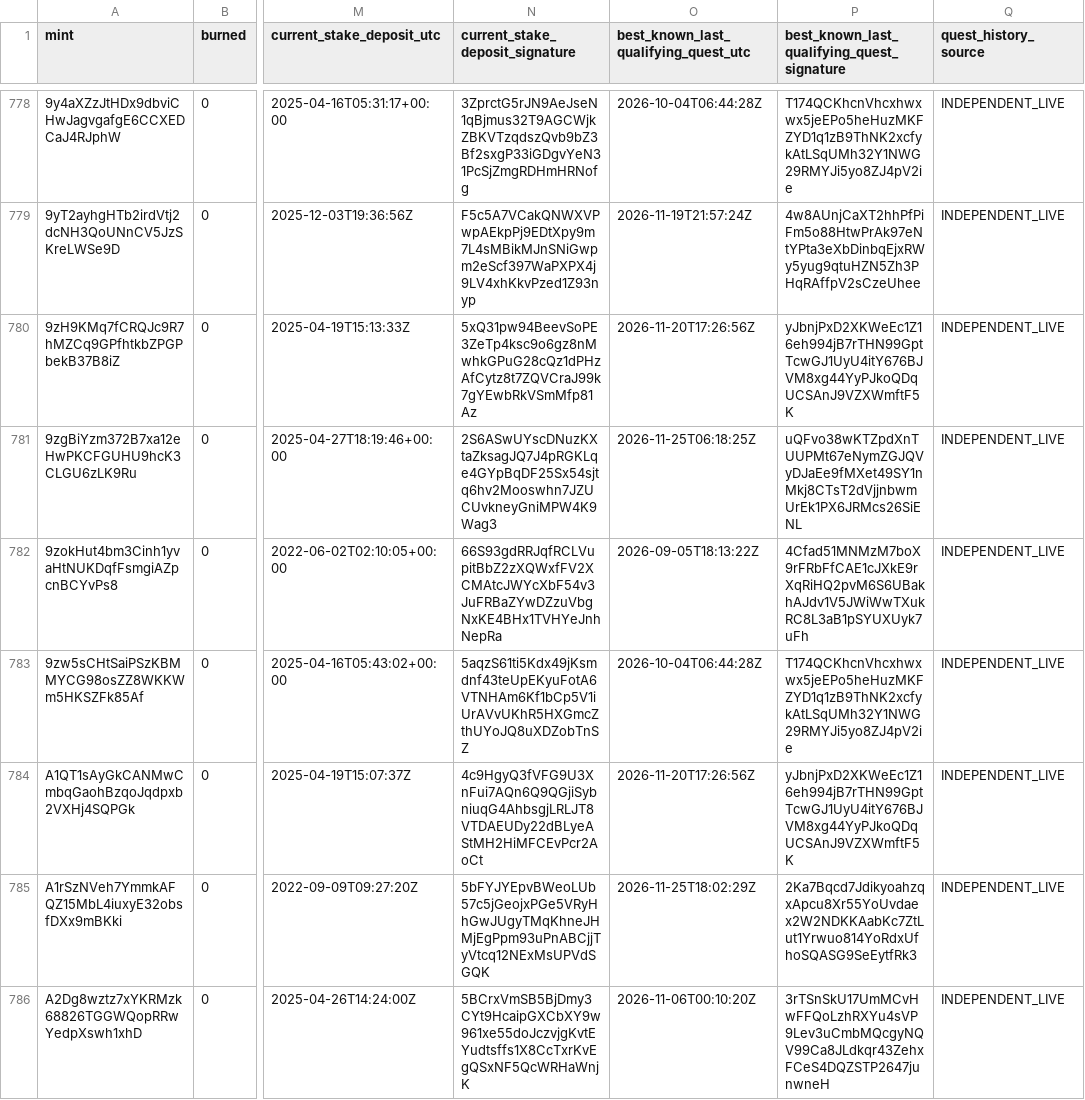
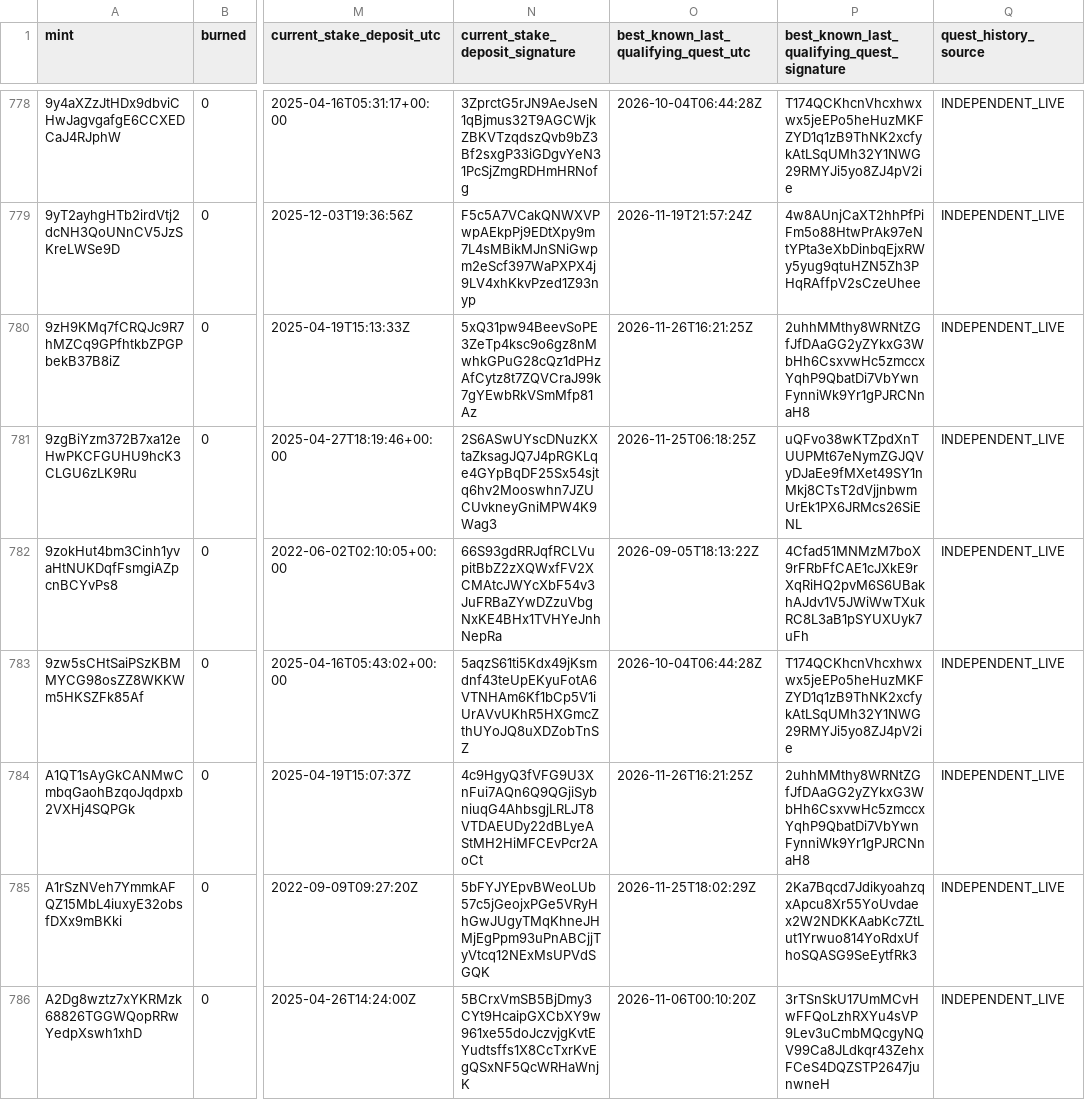
Before and after one commit to cjohnsongh/guild-saga-analytics, a CSV file: data/state/hero_deltas.csv, drawn as a sheet; only a part is shown, gaps mark what is left out; the diff covers the shown part only; the diff names each change by its address in the sheet, - before the commit and + after, or states it on an @@ line.

```diff
--- a/data/state/hero_deltas.csv
+++ b/data/state/hero_deltas.csv
-O780: 2026-11-20T17:26:56Z
+O780: 2026-11-26T16:21:25Z
-P780: yJbnjPxD2XKWeEc1Z16eh994jB7rTHN99GptTcwGJ1UyU4itY676BJVM8xg44YyPJkoQDqUCSAnJ9VZXWmftF5K
+P780: 2uhhMMthy8WRNtZGfJfDAaGG2yZYkxG3WbHh6CsxvwHc5zmccxYqhP9QbatDi7VbYwnFynniWk9Yr1gPJRCNnaH8
-O784: 2026-11-20T17:26:56Z
+O784: 2026-11-26T16:21:25Z
-P784: yJbnjPxD2XKWeEc1Z16eh994jB7rTHN99GptTcwGJ1UyU4itY676BJVM8xg44YyPJkoQDqUCSAnJ9VZXWmftF5K
+P784: 2uhhMMthy8WRNtZGfJfDAaGG2yZYkxG3WbHh6CsxvwHc5zmccxYqhP9QbatDi7VbYwnFynniWk9Yr1gPJRCNnaH8
```
Also changed, not shown: 158 edited cells elsewhere in this file, 7 other files.
